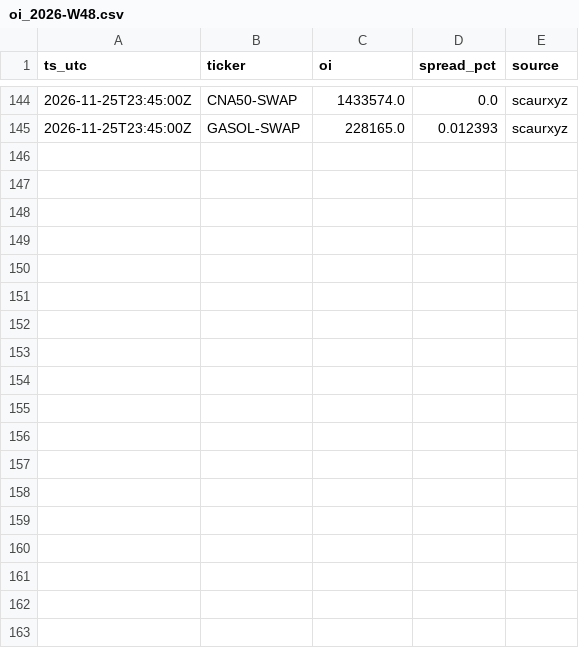
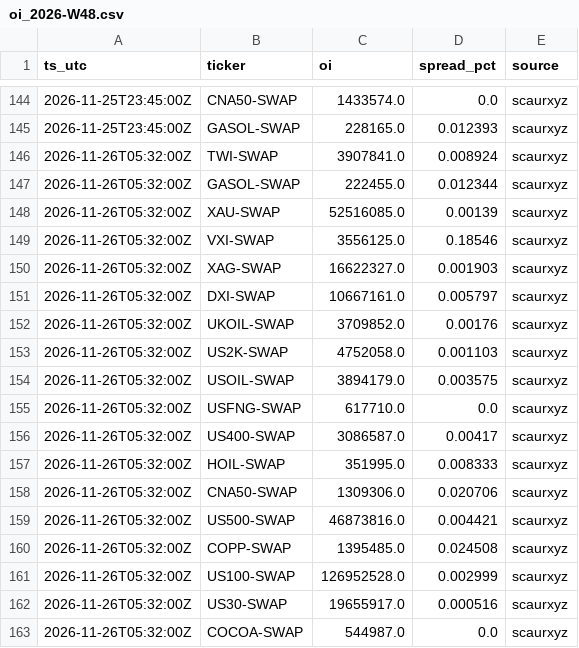
Before and after one commit to Scaur151/oi-data-public, a CSV file: oi_2026-W48.csv, drawn as a sheet; only a part is shown, gaps mark what is left out.

Commit message:
oi 2026-11-26T05:32Z

```diff
--- a/oi_2026-W48.csv
+++ b/oi_2026-W48.csv
@@ -145 +145,19 @@ ts_utc,ticker,oi,spread_pct,source
 2026-11-25T23:45:00Z,GASOL-SWAP,228165.0,0.012393,scaurxyz
+2026-11-26T05:32:00Z,TWI-SWAP,3907841.0,0.008924,scaurxyz
+2026-11-26T05:32:00Z,GASOL-SWAP,222455.0,0.012344,scaurxyz
+2026-11-26T05:32:00Z,XAU-SWAP,52516085.0,0.00139,scaurxyz
+2026-11-26T05:32:00Z,VXI-SWAP,3556125.0,0.18546,scaurxyz
+2026-11-26T05:32:00Z,XAG-SWAP,16622327.0,0.001903,scaurxyz
+2026-11-26T05:32:00Z,DXI-SWAP,10667161.0,0.005797,scaurxyz
+2026-11-26T05:32:00Z,UKOIL-SWAP,3709852.0,0.00176,scaurxyz
+2026-11-26T05:32:00Z,US2K-SWAP,4752058.0,0.001103,scaurxyz
+2026-11-26T05:32:00Z,USOIL-SWAP,3894179.0,0.003575,scaurxyz
+2026-11-26T05:32:00Z,USFNG-SWAP,617710.0,0.0,scaurxyz
+2026-11-26T05:32:00Z,US400-SWAP,3086587.0,0.00417,scaurxyz
+2026-11-26T05:32:00Z,HOIL-SWAP,351995.0,0.008333,scaurxyz
+2026-11-26T05:32:00Z,CNA50-SWAP,1309306.0,0.020706,scaurxyz
+2026-11-26T05:32:00Z,US500-SWAP,46873816.0,0.004421,scaurxyz
+2026-11-26T05:32:00Z,COPP-SWAP,1395485.0,0.024508,scaurxyz
+2026-11-26T05:32:00Z,US100-SWAP,126952528.0,0.002999,scaurxyz
+2026-11-26T05:32:00Z,US30-SWAP,19655917.0,0.000516,scaurxyz
+2026-11-26T05:32:00Z,COCOA-SWAP,544987.0,0.0,scaurxyz
```
